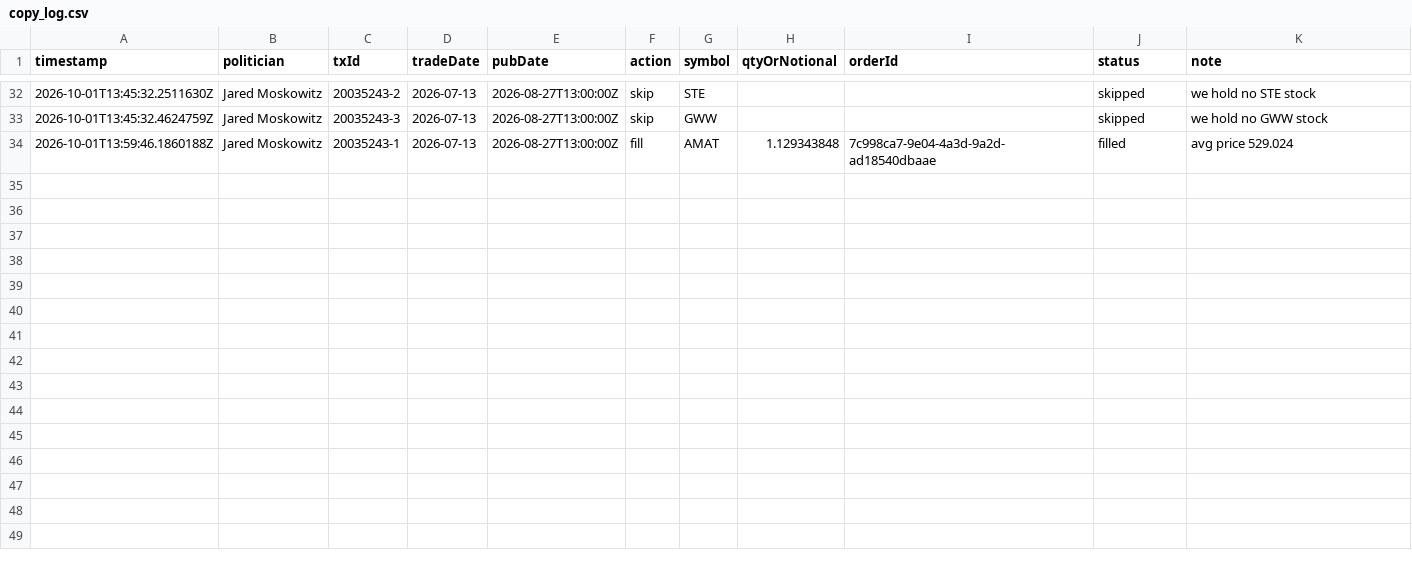
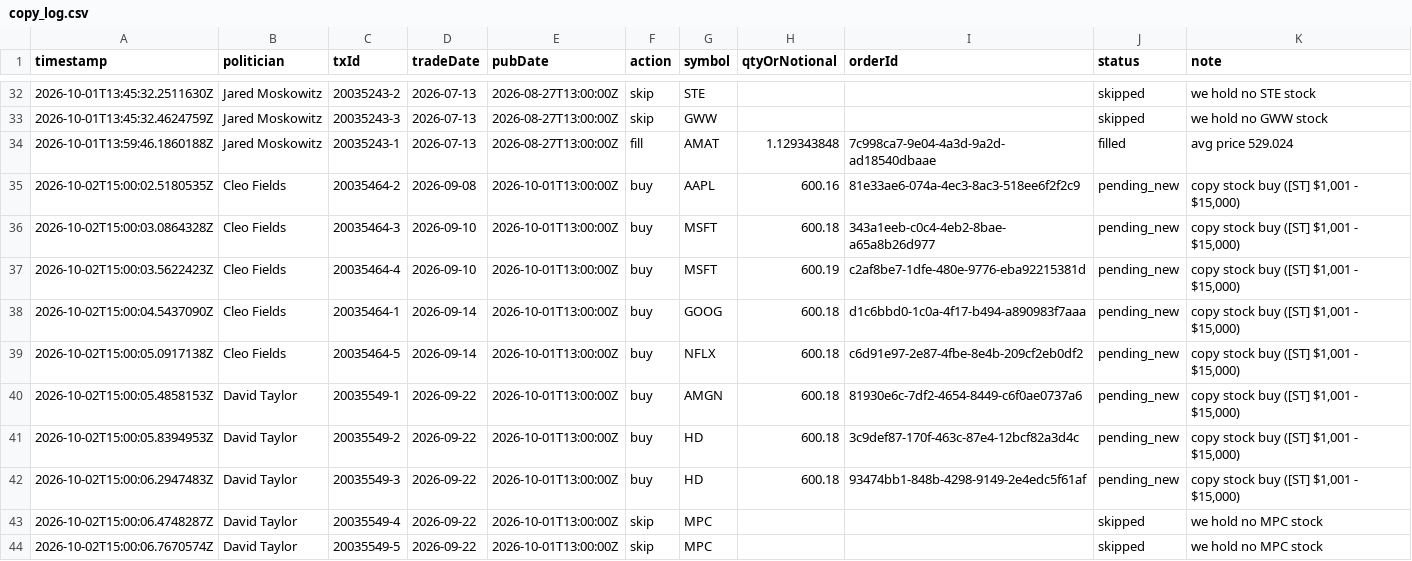
Before and after one commit to halalula/AI-of-Wallstreet, a CSV file: Dobby/logs/copy_log.csv, drawn as a sheet; only a part is shown, gaps mark what is left out.

Commit message:
Dobby copy run

```diff
--- a/Dobby/logs/copy_log.csv
+++ b/Dobby/logs/copy_log.csv
@@ -34 +34,11 @@
 2026-10-01T13:59:46.1860188Z,Jared Moskowitz,20035243-1,2026-07-13,2026-08-27T13:00:00Z,fill,AMAT,1.129343848,7c998ca7-9e04-4a3d-9a2d-ad18540dbaae,filled,"avg price 529.024"
+2026-10-02T15:00:02.5180535Z,Cleo Fields,20035464-2,2026-09-08,2026-10-01T13:00:00Z,buy,AAPL,600.16,81e33ae6-074a-4ec3-8ac3-518ee6f2f2c9,pending_new,"copy stock buy ([ST] $1,001 - $15,000)"
+2026-10-02T15:00:03.0864328Z,Cleo Fields,20035464-3,2026-09-10,2026-10-01T13:00:00Z,buy,MSFT,600.18,343a1eeb-c0c4-4eb2-8bae-a65a8b26d977,pending_new,"copy stock buy ([ST] $1,001 - $15,000)"
+2026-10-02T15:00:03.5622423Z,Cleo Fields,20035464-4,2026-09-10,2026-10-01T13:00:00Z,buy,MSFT,600.19,c2af8be7-1dfe-480e-9776-eba92215381d,pending_new,"copy stock buy ([ST] $1,001 - $15,000)"
+2026-10-02T15:00:04.5437090Z,Cleo Fields,20035464-1,2026-09-14,2026-10-01T13:00:00Z,buy,GOOG,600.18,d1c6bbd0-1c0a-4f17-b494-a890983f7aaa,pending_new,"copy stock buy ([ST] $1,001 - $15,000)"
+2026-10-02T15:00:05.0917138Z,Cleo Fields,20035464-5,2026-09-14,2026-10-01T13:00:00Z,buy,NFLX,600.18,c6d91e97-2e87-4fbe-8e4b-209cf2eb0df2,pending_new,"copy stock buy ([ST] $1,001 - $15,000)"
+2026-10-02T15:00:05.4858153Z,David Taylor,20035549-1,2026-09-22,2026-10-01T13:00:00Z,buy,AMGN,600.18,81930e6c-7df2-4654-8449-c6f0ae0737a6,pending_new,"copy stock buy ([ST] $1,001 - $15,000)"
+2026-10-02T15:00:05.8394953Z,David Taylor,20035549-2,2026-09-22,2026-10-01T13:00:00Z,buy,HD,600.18,3c9def87-170f-463c-87e4-12bcf82a3d4c,pending_new,"copy stock buy ([ST] $1,001 - $15,000)"
+2026-10-02T15:00:06.2947483Z,David Taylor,20035549-3,2026-09-22,2026-10-01T13:00:00Z,buy,HD,600.18,93474bb1-848b-4298-9149-2e4edc5f61af,pending_new,"copy stock buy ([ST] $1,001 - $15,000)"
+2026-10-02T15:00:06.4748287Z,David Taylor,20035549-4,2026-09-22,2026-10-01T13:00:00Z,skip,MPC,,,skipped,"we hold no MPC stock"
+2026-10-02T15:00:06.7670574Z,David Taylor,20035549-5,2026-09-22,2026-10-01T13:00:00Z,skip,MPC,,,skipped,"we hold no MPC stock"
```
Also changed, not shown: 2 other files.
